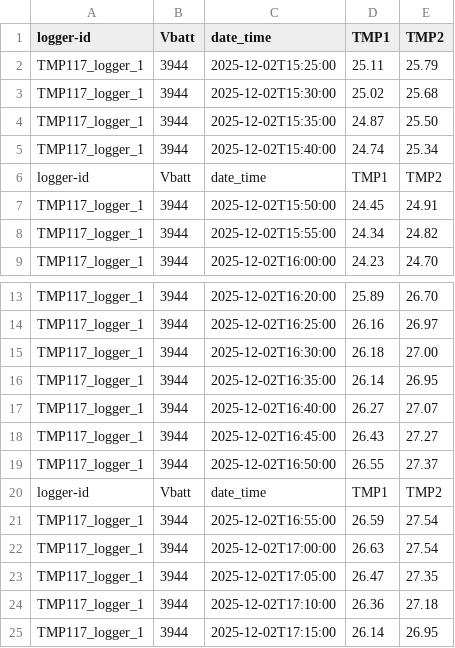
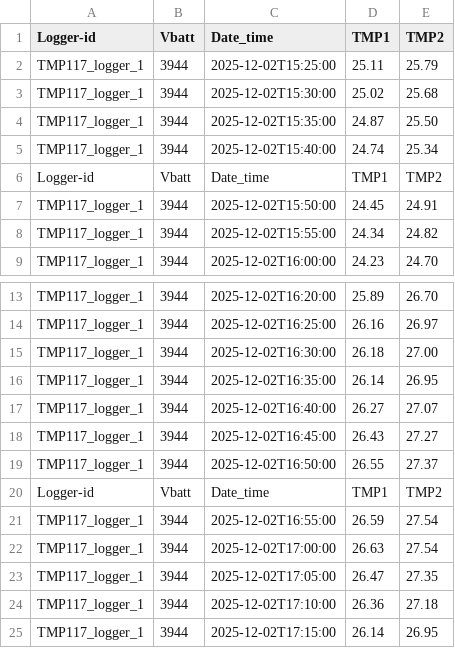
Before and after one commit to Ekkehard-Schulze/precision-temperature-logger, a TSV file: plotting_and_statistics_script_with_demo_data/TEMP_LOG_demo_data.TSV, drawn as a sheet; only a part is shown, gaps mark what is left out.

```diff
--- a/plotting_and_statistics_script_with_demo_data/TEMP_LOG_demo_data.TSV
+++ b/plotting_and_statistics_script_with_demo_data/TEMP_LOG_demo_data.TSV
@@ -1,2 +1,2 @@
-logger-id	Vbatt	date_time	TMP1	TMP2	
+Logger-id	Vbatt	Date_time	TMP1	TMP2	
 TMP117_logger_1	3944	2025-12-02T15:25:00	25.11	25.79	
@@ -5,3 +5,3 @@ TMP117_logger_1	3944	2025-12-02T15:35:00	24.87	25.50
 TMP117_logger_1	3944	2025-12-02T15:40:00	24.74	25.34	
-logger-id	Vbatt	date_time	TMP1	TMP2	
+Logger-id	Vbatt	Date_time	TMP1	TMP2	
 TMP117_logger_1	3944	2025-12-02T15:50:00	24.45	24.91	
@@ -19,3 +19,3 @@ TMP117_logger_1	3944	2025-12-02T16:45:00	26.43	27.27
 TMP117_logger_1	3944	2025-12-02T16:50:00	26.55	27.37	
-logger-id	Vbatt	date_time	TMP1	TMP2	
+Logger-id	Vbatt	Date_time	TMP1	TMP2	
 TMP117_logger_1	3944	2025-12-02T16:55:00	26.59	27.54	
```
Also changed, not shown: 2 other files.
